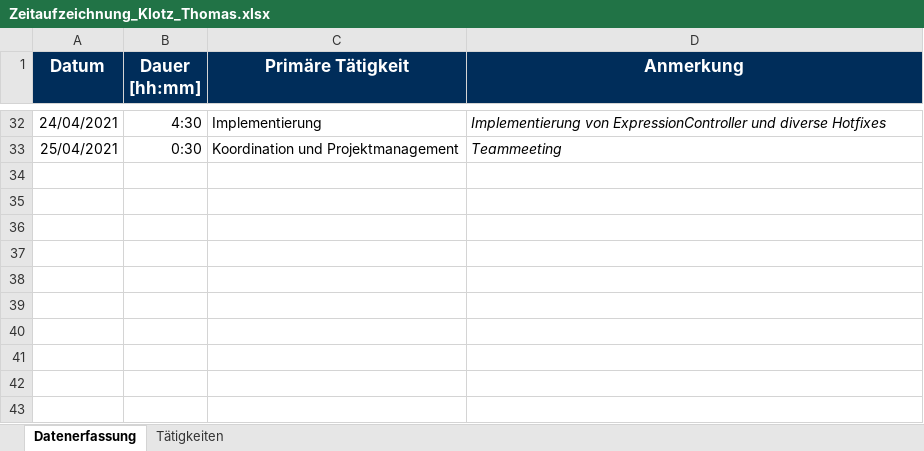
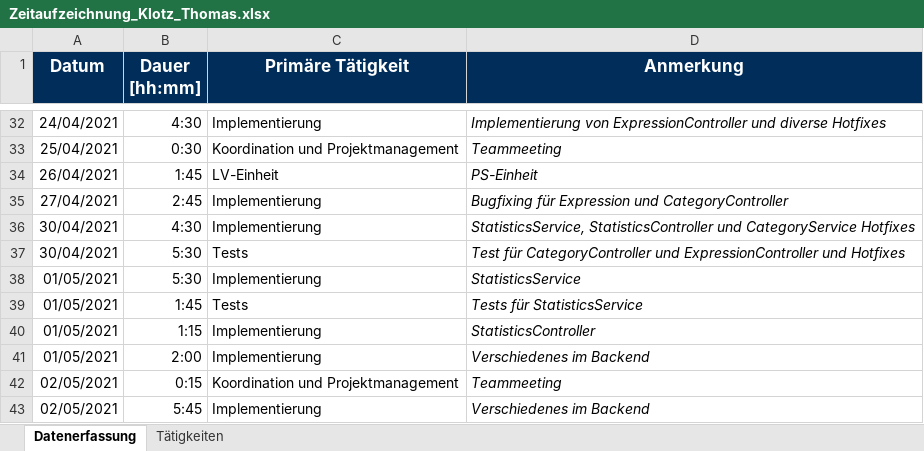
Before and after one commit to Hegl1/SE_2021_g4t3, an Excel workbook: docs/timetracking/Zeitaufzeichnung_Klotz_Thomas.xlsx, sheet Datenerfassung, drawn as a sheet; only a part is shown, gaps mark what is left out; values as stored, in another font and other column widths than the file's, no borders; the diff names each change by its address in the sheet, - before the commit and + after, or states it on an @@ line.

Commit message:
docs(timetracking): updated timetracking

```diff
--- a/docs/timetracking/Zeitaufzeichnung_Klotz_Thomas.xlsx (sheet Datenerfassung)
+++ b/docs/timetracking/Zeitaufzeichnung_Klotz_Thomas.xlsx (sheet Datenerfassung)
+row 34: 26/04/2021 | 1:45 | LV-Einheit | PS-Einheit
+row 35: 27/04/2021 | 2:45 | Implementierung | Bugfixing für Expression und CategoryController
+row 36: 30/04/2021 | 4:30 | Implementierung | StatisticsService, StatisticsController und CategoryService Hotfixes
+row 37: 30/04/2021 | 5:30 | Tests | Test für CategoryController und ExpressionController und Hotfixes
+row 38: 01/05/2021 | 5:30 | Implementierung | StatisticsService
+row 39: 01/05/2021 | 1:45 | Tests | Tests für StatisticsService
+row 40: 01/05/2021 | 1:15 | Implementierung | StatisticsController
+row 41: 01/05/2021 | 2:00 | Implementierung | Verschiedenes im Backend
+row 42: 02/05/2021 | 0:15 | Koordination und Projektmanagement | Teammeeting
+row 43: 02/05/2021 | 5:45 | Implementierung | Verschiedenes im Backend
```
